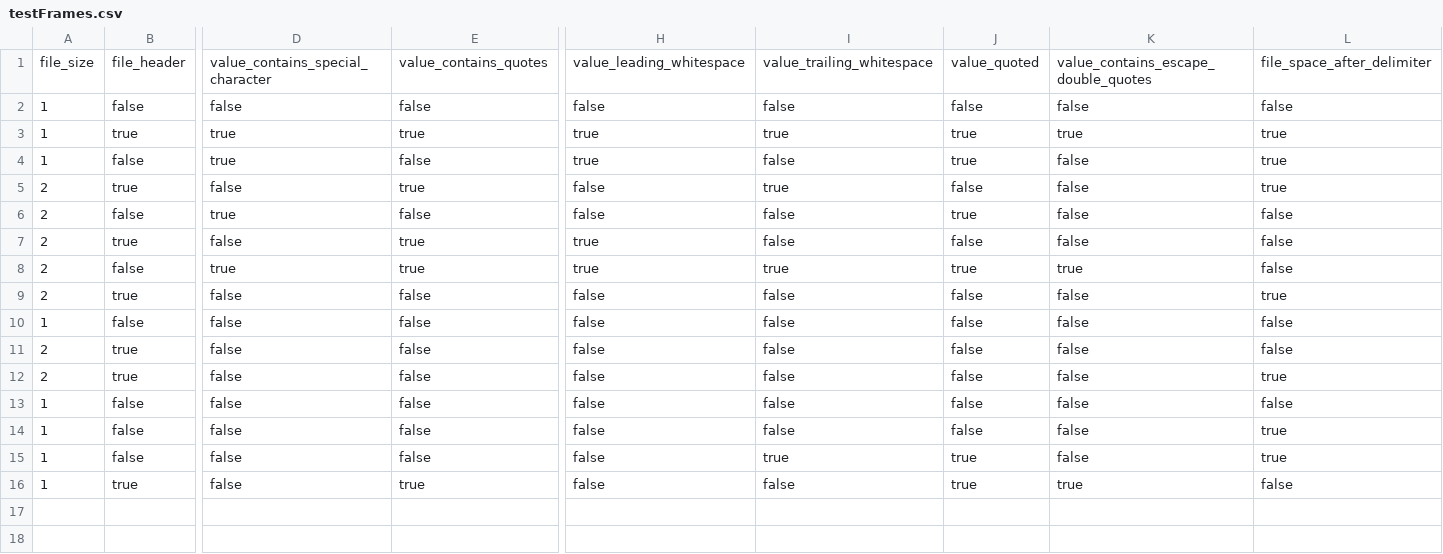
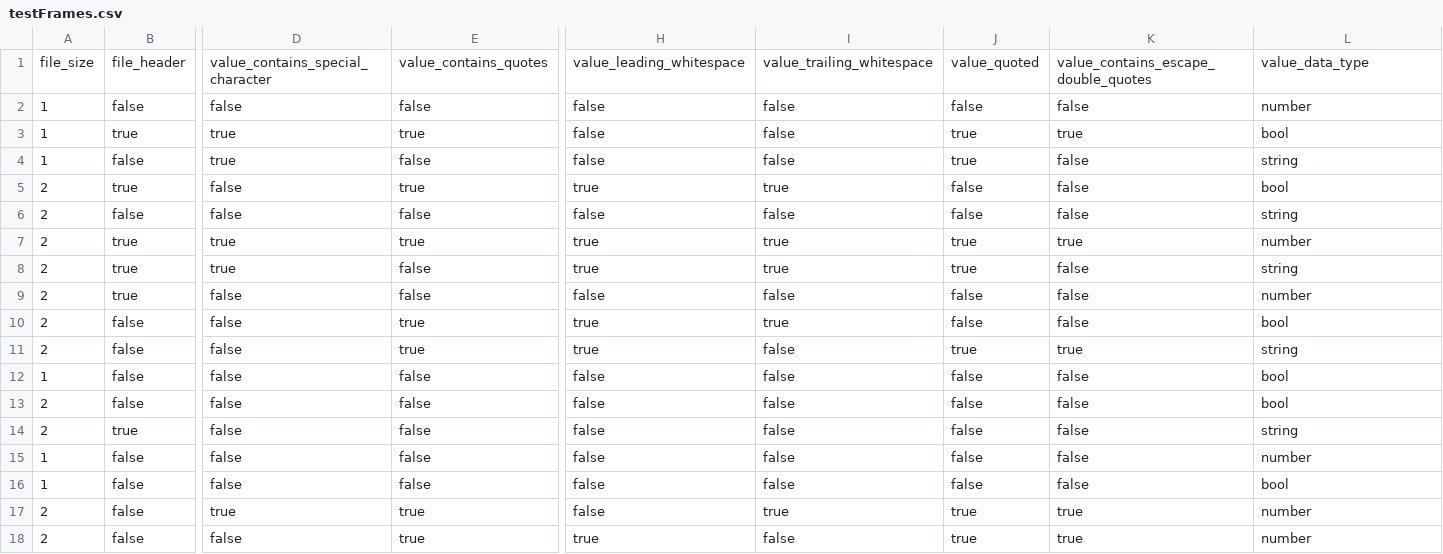
Before and after one commit to ivyTran01/Testing-framework-CSV2JSON, a CSV file: docs/testFrames.csv, drawn as a sheet; only a part is shown, gaps mark what is left out; addresses are those after the commit; rows hold the shown columns only; the diff covers the shown part only; the diff names each change by its address in the sheet, - before the commit and + after, or states it on an @@ line.

Commit message:
generate all test cases.

```diff
--- a/docs/testFrames.csv
+++ b/docs/testFrames.csv
-L1: file_space_after_delimiter
+L1: value_data_type
-L2: false
+L2: number
-H3:H4: true
+H3:H4: false
-I3: true
+I3: false
-L3: true
+L3: bool
-L4: true
+L4: string
-H5: false
+H5: true
-L5: true
+L5: bool
-D6: true
+D6: false
-J6: true
+J6: false
-L6: false
+L6: string
-D7: false
+D7: true
-I7: false
+I7: true
-J7: false
+J7: true
-K7: false
+K7: true
-L7: false
+L7: number
-B8: false
+B8: true
-E8: true
+E8: false
-K8: true
+K8: false
-L8: false
+L8: string
-L9: true
+L9: number
+row 10: 2 | false | false | true | true | true | false | false | bool
+row 11: 2 | false | false | true | true | false | true | true | string
-L12:L13: false
+L12:L13: bool
-B13: true
+B13: false
-L14: true
+L14: string
-L15: false
+L15: number
-L16: true
+L16: bool
-A17:A18: 1
+A17:A18: 2
-D17: false
+D17: true
-E17: false
+E17: true
-K17: false
+K17: true
-L17: true
+L17: number
-B18: true
+B18: false
-H18: false
+H18: true
-L18: false
+L18: number
```
Also changed, not shown: 3 edited cells elsewhere in this file, 19 other files.
